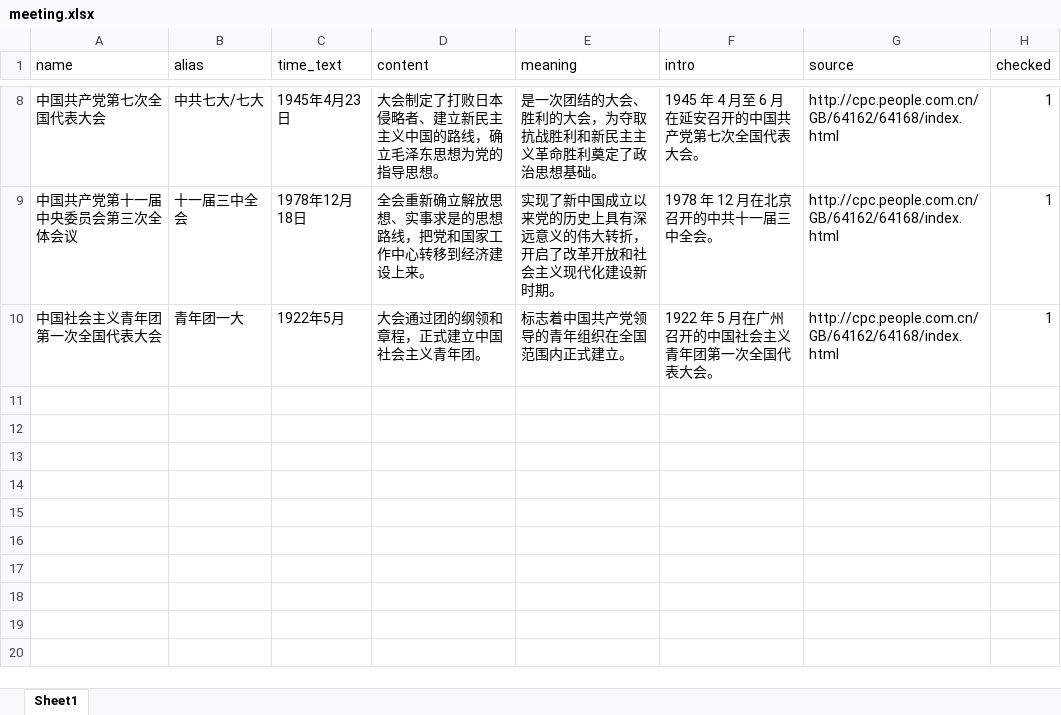
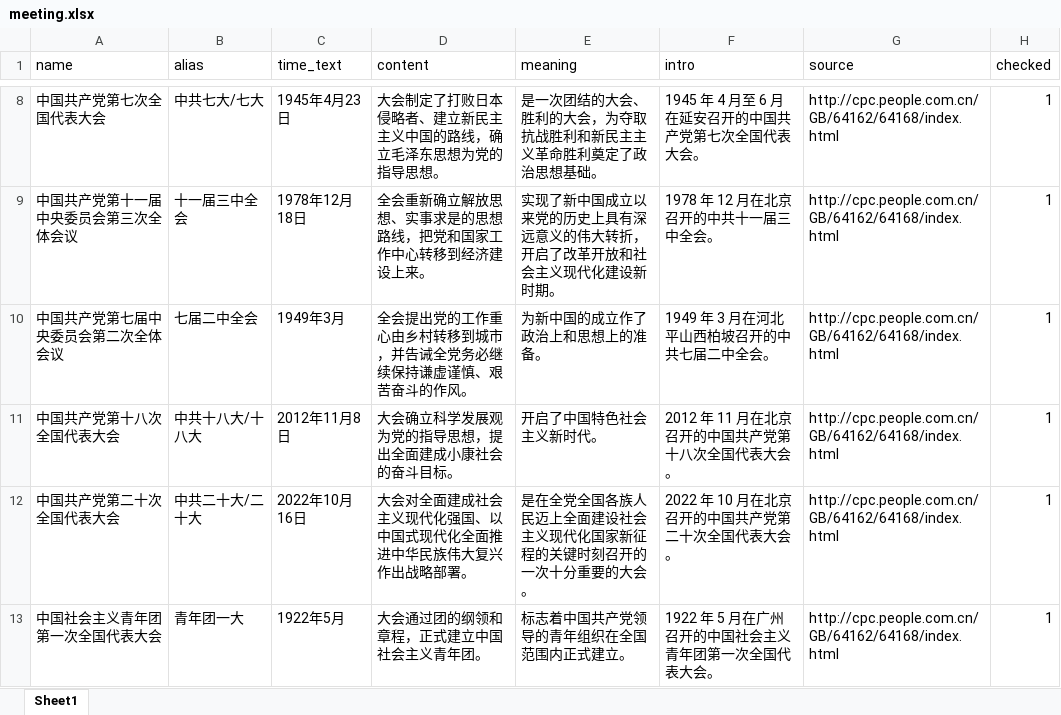
Before and after one commit to Nxc100/dangshi-kg, an Excel workbook: data/excel/meeting.xlsx, sheet Sheet1, drawn as a sheet; only a part is shown, gaps mark what is left out; values as stored, in another font and other column widths than the file's, no borders; the diff names each change by its address in the sheet, - before the commit and + after, or states it on an @@ line.

```diff
--- a/data/excel/meeting.xlsx (sheet Sheet1)
+++ b/data/excel/meeting.xlsx (sheet Sheet1)
+row 10: 中国共产党第七届中央委员会第二次全体会议 | 七届二中全会 | 1949年3月 | 全会提出党的工作重心由乡村转移到城市，并告诫全党务必继续保持谦虚谨慎、艰苦奋斗的作风。 | 为新中国的成立作了政治上和思想上的准备。 | 1949 年 3 月在河北平山西柏坡召开的中共七届二中全会。 | http://cpc.people.com.cn/GB/64162/64168/index.html | 1
+row 11: 中国共产党第十八次全国代表大会 | 中共十八大/十八大 | 2012年11月8日 | 大会确立科学发展观为党的指导思想，提出全面建成小康社会的奋斗目标。 | 开启了中国特色社会主义新时代。 | 2012 年 11 月在北京召开的中国共产党第十八次全国代表大会。 | http://cpc.people.com.cn/GB/64162/64168/index.html | 1
+row 12: 中国共产党第二十次全国代表大会 | 中共二十大/二十大 | 2022年10月16日 | 大会对全面建成社会主义现代化强国、以中国式现代化全面推进中华民族伟大复兴作出战略部署。 | 是在全党全国各族人民迈上全面建设社会主义现代化国家新征程的关键时刻召开的一次十分重要的大会。 | 2022 年 10 月在北京召开的中国共产党第二十次全国代表大会。 | http://cpc.people.com.cn/GB/64162/64168/index.html | 1
```
Also changed, not shown: data/excel/alias.xlsx, data/excel/document.xlsx, 8 other files.
